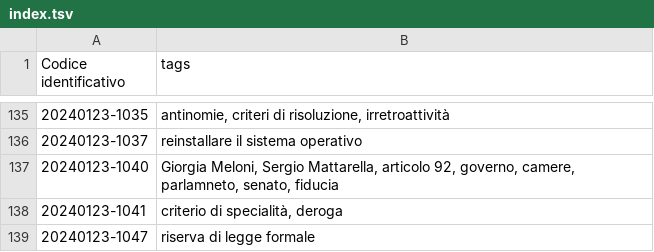
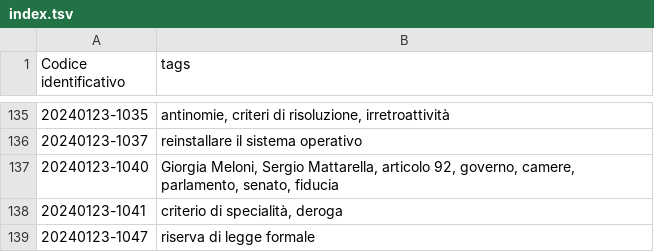
Before and after one commit to ok4ib/ok4ib.github.io, a TSV file: mirror/index.tsv, drawn as a sheet; only a part is shown, gaps mark what is left out.

```diff
--- a/mirror/index.tsv
+++ b/mirror/index.tsv
@@ -136,3 +136,3 @@ Codice identificativo	tags
 20240123-1037	reinstallare il sistema operativo
-20240123-1040	Giorgia Meloni, Sergio Mattarella, articolo 92, governo, camere, parlamneto, senato, fiducia
+20240123-1040	Giorgia Meloni, Sergio Mattarella, articolo 92, governo, camere, parlamento, senato, fiducia
 20240123-1041	criterio di specialità, deroga
```
Also changed, not shown: 2 other files.
